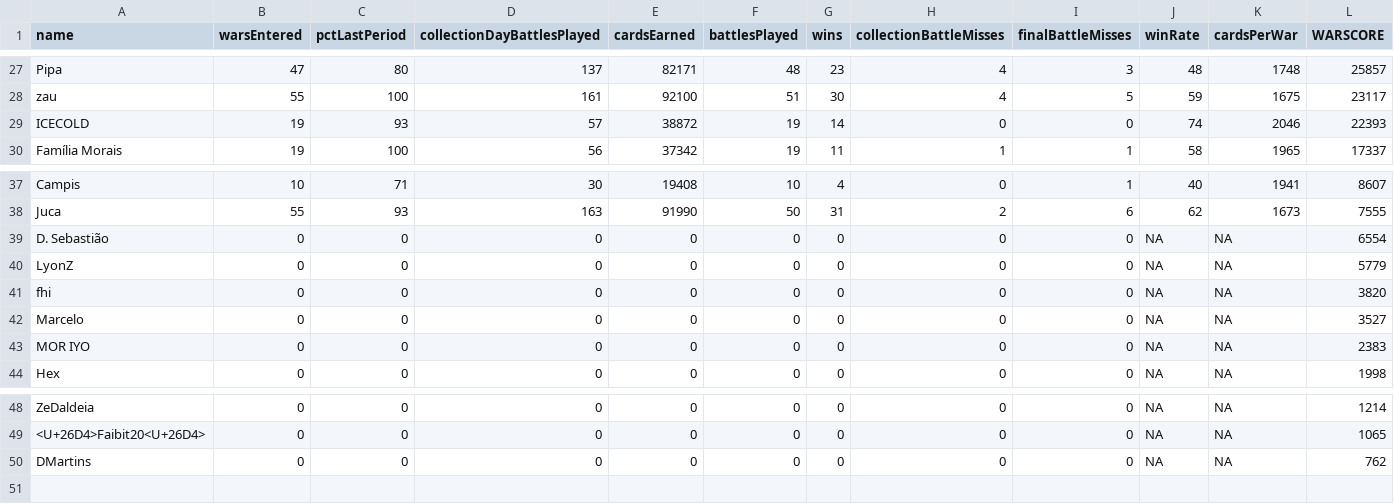
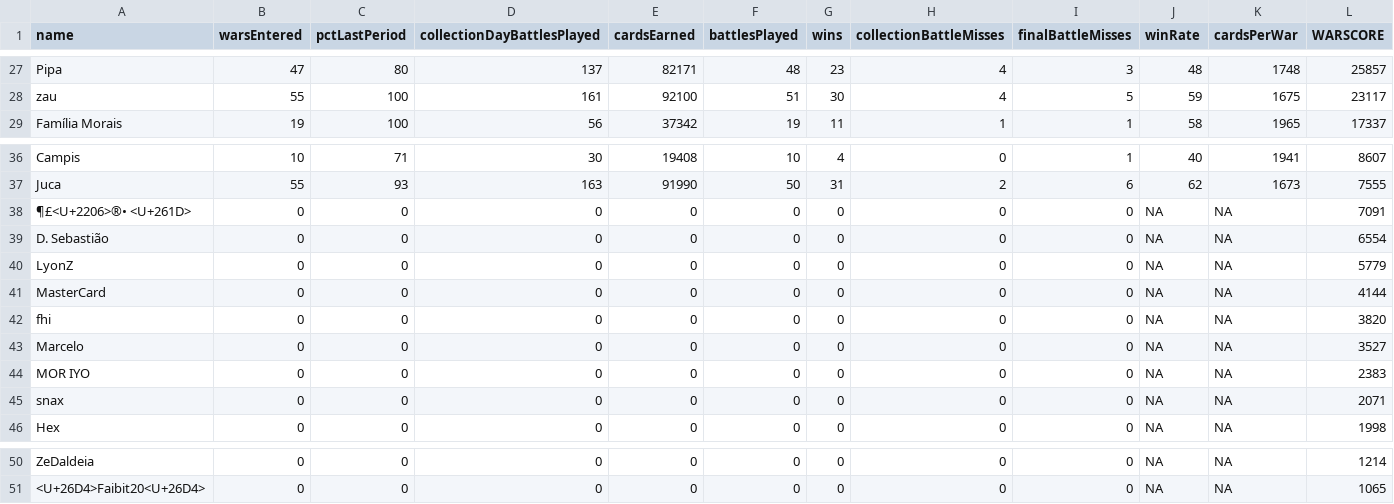
Before and after one commit to bascenso/alkateia, a CSV file: docs/data/warstats.csv, drawn as a sheet; only a part is shown, gaps mark what is left out.

Commit message:
Data update

```diff
--- a/docs/data/warstats.csv
+++ b/docs/data/warstats.csv
@@ -28,3 +28,2 @@
 "zau";55;100;161;92100;51;30;4;5;59;1675;23117
-"ICECOLD";19;93;57;38872;19;14;0;0;74;2046;22393
 "Família Morais";19;100;56;37342;19;11;1;1;58;1965;17337
@@ -38,4 +37,6 @@
 "Juca";55;93;163;91990;50;31;2;6;62;1673;7555
+"¶£<U+2206>®• <U+261D>";0;0;0;0;0;0;0;0;NA;NA;7091
 "D. Sebastião";0;0;0;0;0;0;0;0;NA;NA;6554
 "LyonZ";0;0;0;0;0;0;0;0;NA;NA;5779
+"MasterCard";0;0;0;0;0;0;0;0;NA;NA;4144
 "fhi";0;0;0;0;0;0;0;0;NA;NA;3820
@@ -43,2 +44,3 @@
 "MOR IYO";0;0;0;0;0;0;0;0;NA;NA;2383
+"snax";0;0;0;0;0;0;0;0;NA;NA;2071
 "Hex";0;0;0;0;0;0;0;0;NA;NA;1998
@@ -49,2 +51 @@
 "<U+26D4>Faibit20<U+26D4>";0;0;0;0;0;0;0;0;NA;NA;1065
-"DMartins";0;0;0;0;0;0;0;0;NA;NA;762
```
Also changed, not shown: 9 other files.
